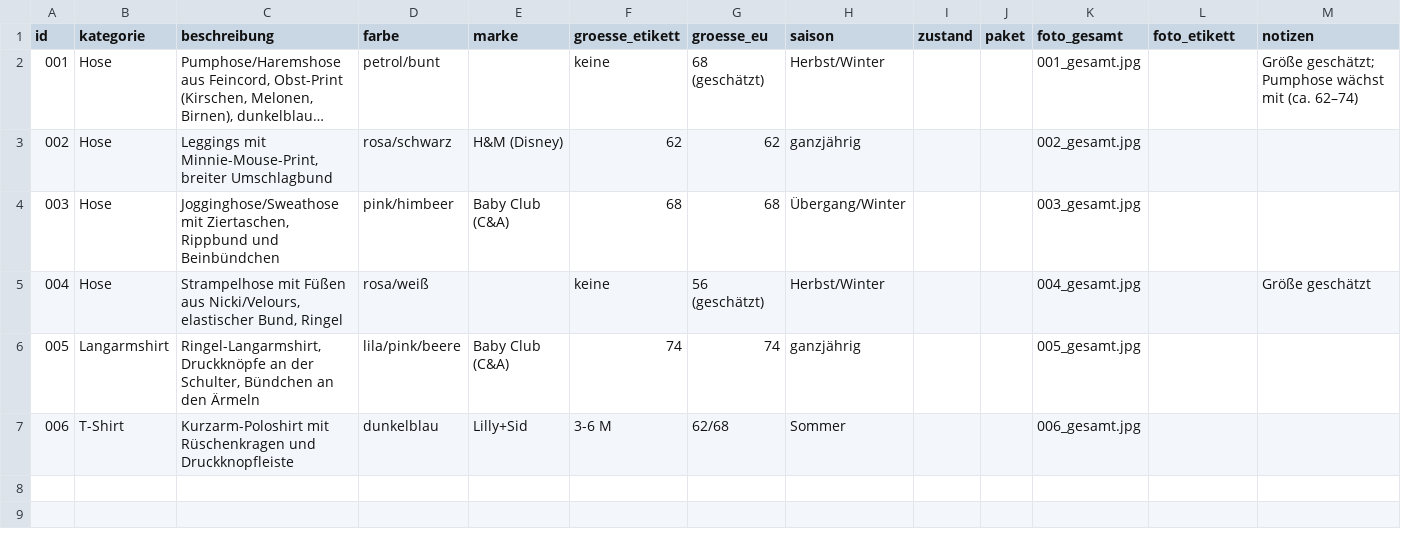
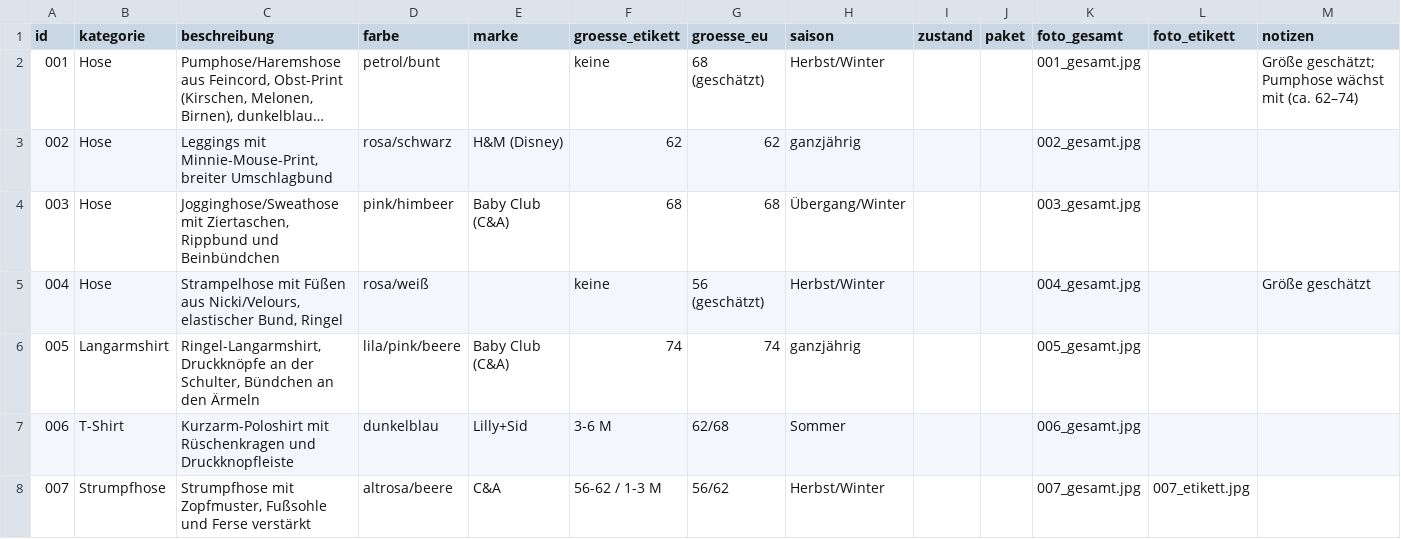
Before and after one commit to polinapi/pipipipip, a CSV file: babyklamotten/katalog.csv, drawn as a sheet; long unchanged cells end in ….

```diff
--- a/babyklamotten/katalog.csv
+++ b/babyklamotten/katalog.csv
@@ -7 +7,2 @@ id,kategorie,beschreibung,farbe,marke,groesse_etikett,groesse_eu,saison,zustand,
 006,T-Shirt,Kurzarm-Poloshirt mit Rüschenkragen und Druckknopfleiste,dunkelblau,Lilly+Sid,3-6 M,62/68,Sommer,,,006_gesamt.jpg,,
+007,Strumpfhose,"Strumpfhose mit Zopfmuster, Fußsohle und Ferse verstärkt",altrosa/beere,C&A,56-62 / 1-3 M,56/62,Herbst/Winter,,,007_gesamt.jpg,007_etikett.jpg,
```
Also changed, not shown: 2 other files.
